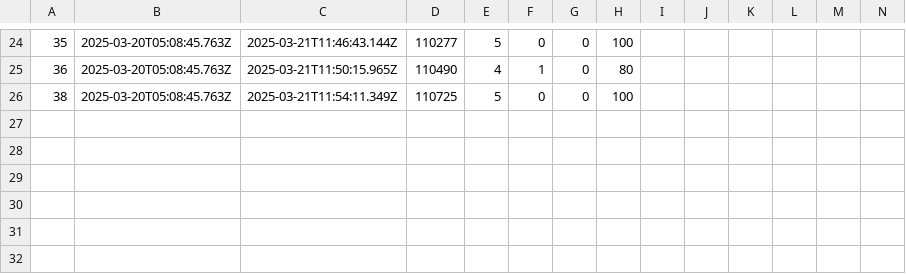
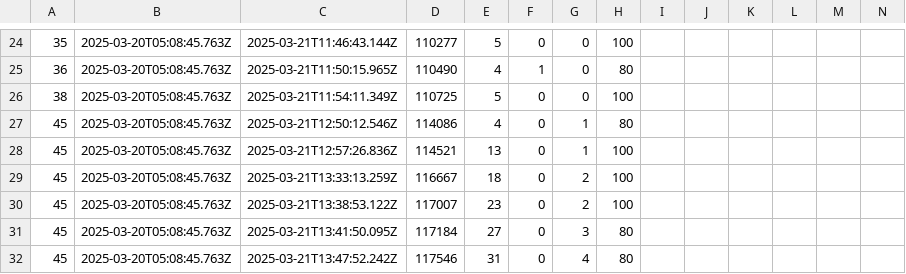
Before and after one commit to MatHenriqueAssis/Chico-Quiz-Flask-App, a CSV file: instances/Log-Jogo.csv, drawn as a sheet; only a part is shown, gaps mark what is left out; rows hold the shown columns only; the diff names each change by its address in the sheet, - before the commit and + after, or states it on an @@ line.

```diff
--- a/instances/Log-Jogo.csv
+++ b/instances/Log-Jogo.csv
+row 27: 45 | 2025-03-20T05:08:45.763Z | 2025-03-21T12:50:12.546Z | 114086 | 4 | 0 | 1 | 80
+row 28: 45 | 2025-03-20T05:08:45.763Z | 2025-03-21T12:57:26.836Z | 114521 | 13 | 0 | 1 | 100
+row 29: 45 | 2025-03-20T05:08:45.763Z | 2025-03-21T13:33:13.259Z | 116667 | 18 | 0 | 2 | 100
+row 30: 45 | 2025-03-20T05:08:45.763Z | 2025-03-21T13:38:53.122Z | 117007 | 23 | 0 | 2 | 100
+row 31: 45 | 2025-03-20T05:08:45.763Z | 2025-03-21T13:41:50.095Z | 117184 | 27 | 0 | 3 | 80
+row 32: 45 | 2025-03-20T05:08:45.763Z | 2025-03-21T13:47:52.242Z | 117546 | 31 | 0 | 4 | 80
```
Also changed, not shown: 8 other files.
